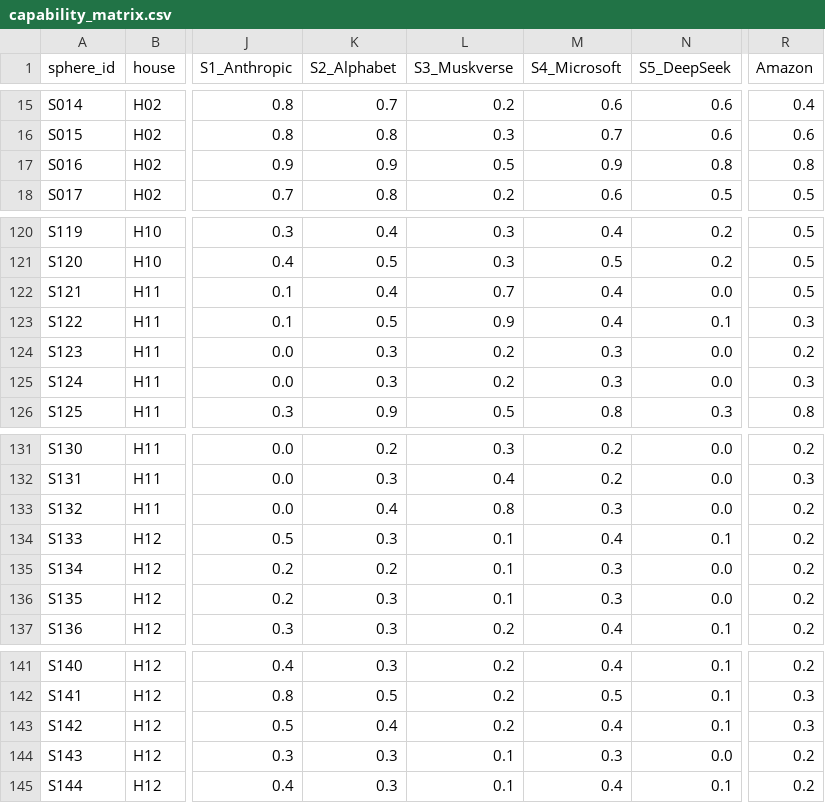
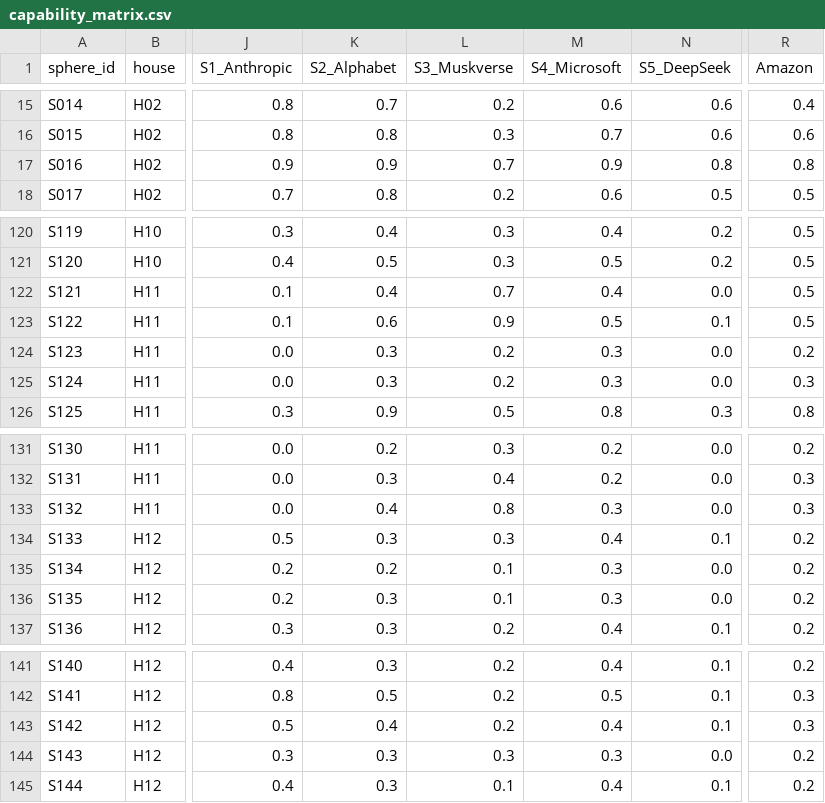
Before and after one commit to atlaslattice/aluminum-os, a CSV file: registries/capability_matrix.csv, drawn as a sheet; only a part is shown, gaps mark what is left out; the diff covers the shown part only; the diff names each change by its address in the sheet, - before the commit and + after, or states it on an @@ line.

```diff
--- a/registries/capability_matrix.csv
+++ b/registries/capability_matrix.csv
-L17 (S3_Muskverse): 0.5
+L17 (S3_Muskverse): 0.7
-K123 (S2_Alphabet): 0.5
+K123 (S2_Alphabet): 0.6
-M123 (S4_Microsoft): 0.4
+M123 (S4_Microsoft): 0.5
-R123 (Amazon): 0.3
+R123 (Amazon): 0.5
-R133 (Amazon): 0.2
+R133 (Amazon): 0.3
-L134 (S3_Muskverse): 0.1
+L134 (S3_Muskverse): 0.3
-L144 (S3_Muskverse): 0.1
+L144 (S3_Muskverse): 0.3
```
Also changed, not shown: 36 edited cells elsewhere in this file, 3 other files.
